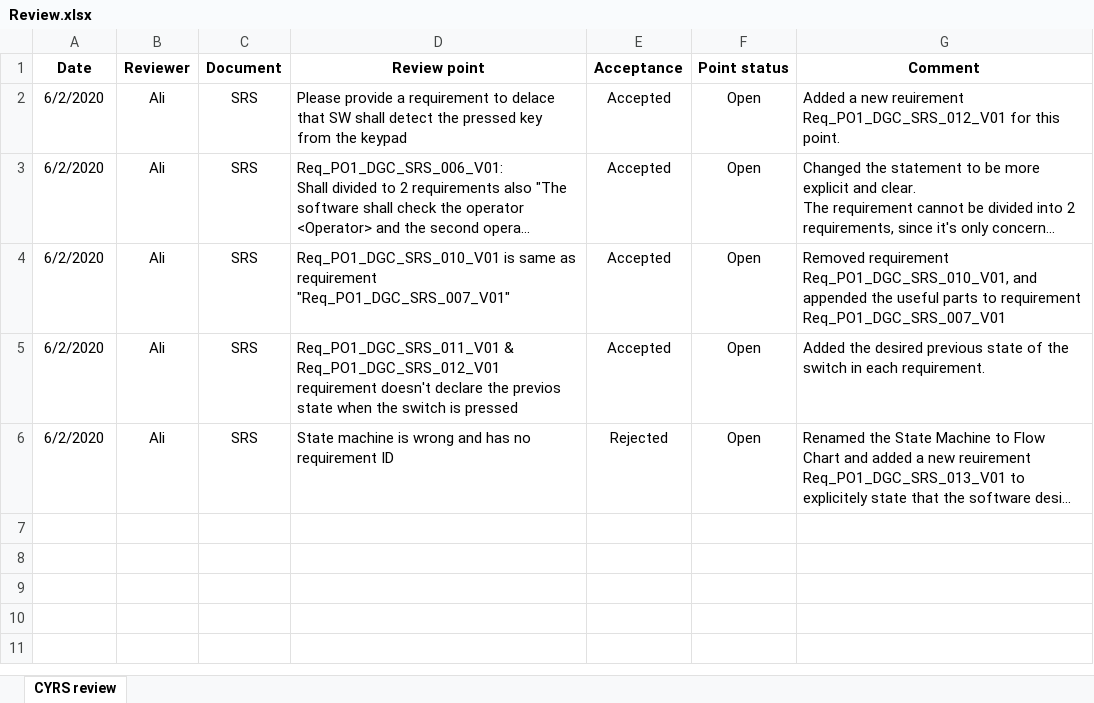
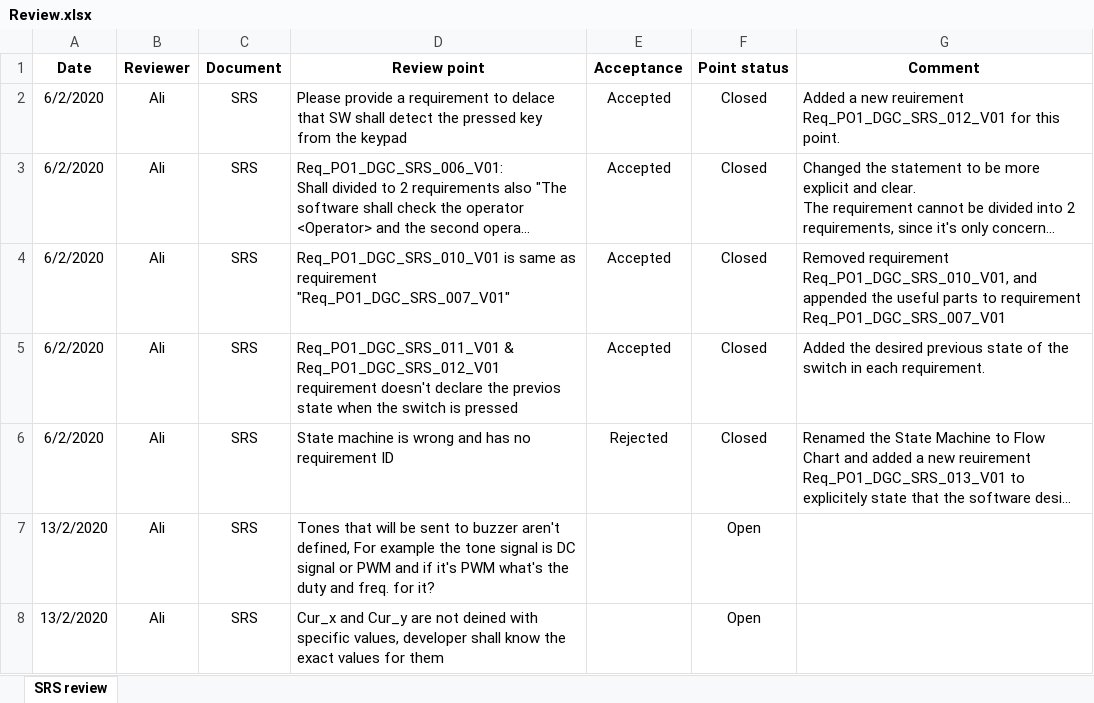
Before and after one commit to Hazemmekawy/SWE_Digital_Calculator, an Excel workbook: Software Specification/SRS/Review.xlsx, sheet SRS review, drawn as a sheet; long unchanged cells end in …; values as stored, in another font and other column widths than the file's, no borders; conditional formats not drawn; the diff names each change by its address in the sheet, - before the commit and + after, or states it on an @@ line.

Commit message:
- Close points form 2 till 6 - Open points 7 and 8
Signed-off-by: MMohamedAli74 <mmohamedali74@gmail.com>

```diff
--- a/Software Specification/SRS/Review.xlsx (sheet SRS review)
+++ b/Software Specification/SRS/Review.xlsx (sheet SRS review)
-sheet tab: CYRS review
+sheet tab: SRS review
-F2:F6 (Point status): Open
+F2:F6 (Point status): Closed
+row 7: 13/2/2020 | Ali | SRS | Tones that will be sent to buzzer aren't defined, For example the tone signal is DC signal or PWM and if it's PWM what's the duty and freq. for it? |  | Open
+row 8: 13/2/2020 | Ali | SRS | Cur_x and Cur_y are not deined with specific values, developer shall know the exact values for them |  | Open
```
